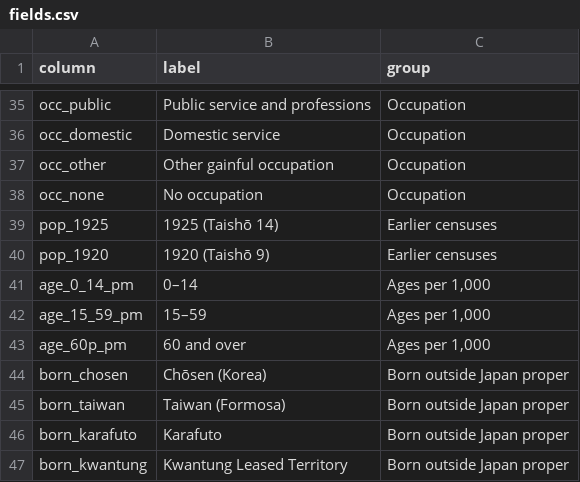
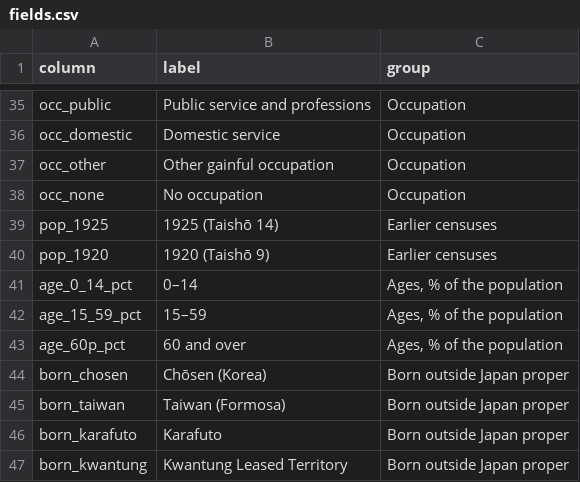
Before and after one commit to kmlawson/japanese-empire-student-map, a CSV file: data/population/fields.csv, drawn as a sheet; only a part is shown, gaps mark what is left out.

```diff
--- a/data/population/fields.csv
+++ b/data/population/fields.csv
@@ -40,5 +40,5 @@ pop_1925,1925 (Taishō 14),Earlier censuses
 pop_1920,1920 (Taishō 9),Earlier censuses
-age_0_14_pm,0–14,"Ages per 1,000"
-age_15_59_pm,15–59,"Ages per 1,000"
-age_60p_pm,60 and over,"Ages per 1,000"
+age_0_14_pct,0–14,"Ages, % of the population"
+age_15_59_pct,15–59,"Ages, % of the population"
+age_60p_pct,60 and over,"Ages, % of the population"
 born_chosen,Chōsen (Korea),Born outside Japan proper
```
Also changed, not shown: data/population/index.csv, data/population/japan-1930.csv, 14 other files.
